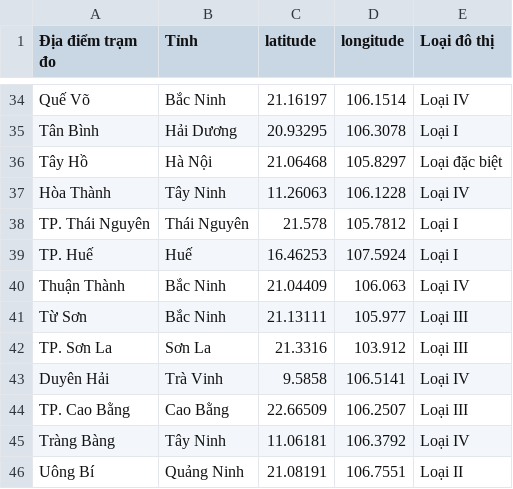
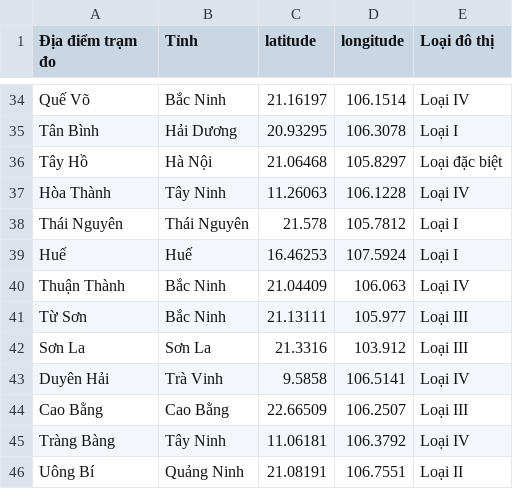
Before and after one commit to vannt263/air_quaility, a CSV file: Khu Vực.csv, drawn as a sheet; only a part is shown, gaps mark what is left out.

Commit message:
change khuvuc

```diff
--- a/Khu Vực.csv
+++ b/Khu Vực.csv
@@ -37,9 +37,9 @@ Tây Hồ,Hà Nội,21.06468,105.8297,Loại đặc biệt
 Hòa Thành,Tây Ninh,11.26063,106.1228,Loại IV
-TP. Thái Nguyên,Thái Nguyên,21.578,105.7812,Loại I
-TP. Huế,Huế,16.46253,107.5924,Loại I
+Thái Nguyên,Thái Nguyên,21.578,105.7812,Loại I
+Huế,Huế,16.46253,107.5924,Loại I
 Thuận Thành,Bắc Ninh,21.04409,106.063,Loại IV
 Từ Sơn,Bắc Ninh,21.13111,105.977,Loại III
-TP. Sơn La,Sơn La,21.3316,103.912,Loại III
+Sơn La,Sơn La,21.3316,103.912,Loại III
 Duyên Hải,Trà Vinh,9.5858,106.5141,Loại IV
-TP. Cao Bằng,Cao Bằng,22.66509,106.2507,Loại III
+Cao Bằng,Cao Bằng,22.66509,106.2507,Loại III
 Tràng Bàng,Tây Ninh,11.06181,106.3792,Loại IV
```
